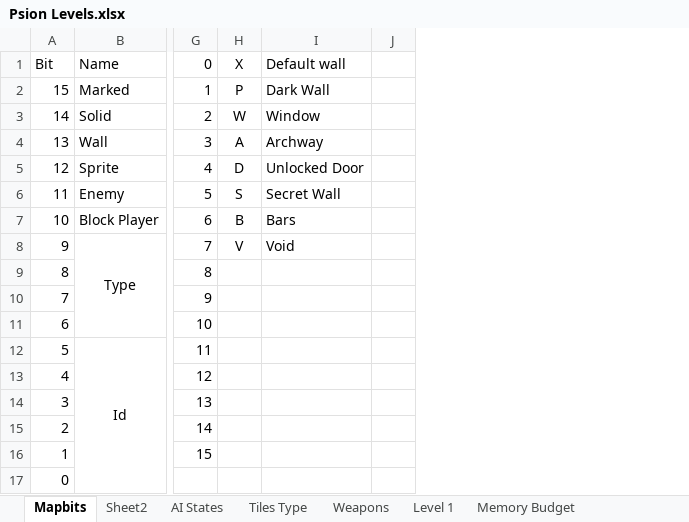
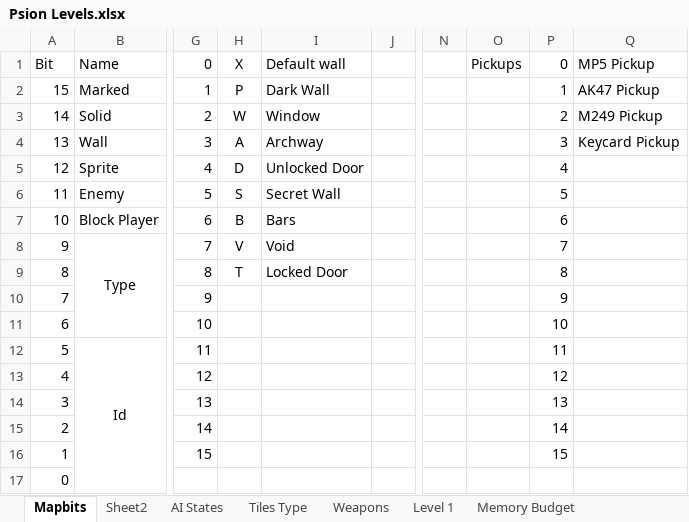
Before and after one commit to doomhack/psion3d, an Excel workbook: Psion Levels.xlsx, sheet Mapbits, drawn as a sheet; only a part is shown, gaps mark what is left out; values as stored, in another font and other column widths than the file's, no borders; the diff names each change by its address in the sheet, - before the commit and + after, or states it on an @@ line.

```diff
--- a/Psion Levels.xlsx (sheet Mapbits)
+++ b/Psion Levels.xlsx (sheet Mapbits)
+column N, empty
+column O, row 1: Pickups
+column P, rows 1-16: 0 | 1 | 2 | 3 | 4 | 5 | 6 | 7 | 8 | 9 | 10 | 11 | 12 | 13 | 14 | 15
+column Q, rows 1-4: MP5 Pickup | AK47 Pickup | M249 Pickup | Keycard Pickup
-H9: (empty)
+H9: T
-I9: (empty)
+I9: Locked Door
```
Also changed, not shown: sheet Tiles Type, sheet Level 1, 30 other files.
